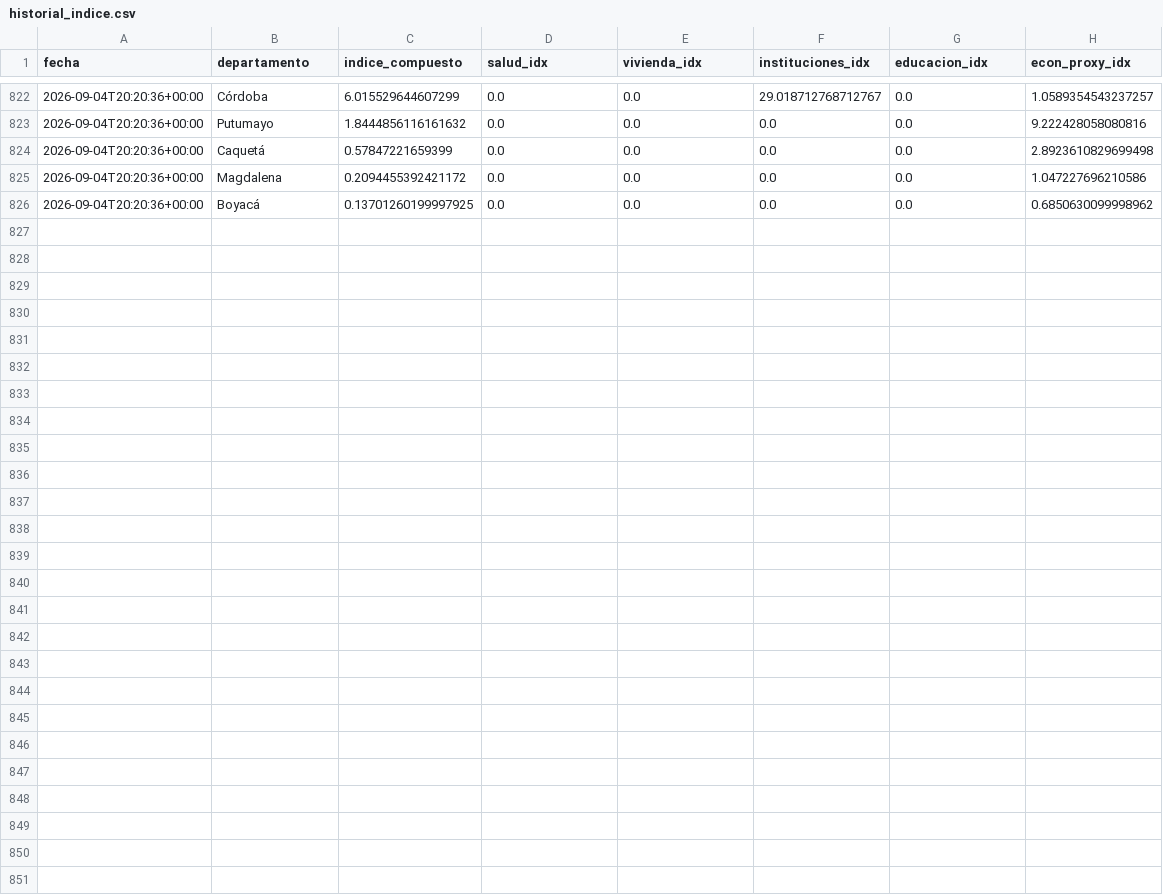
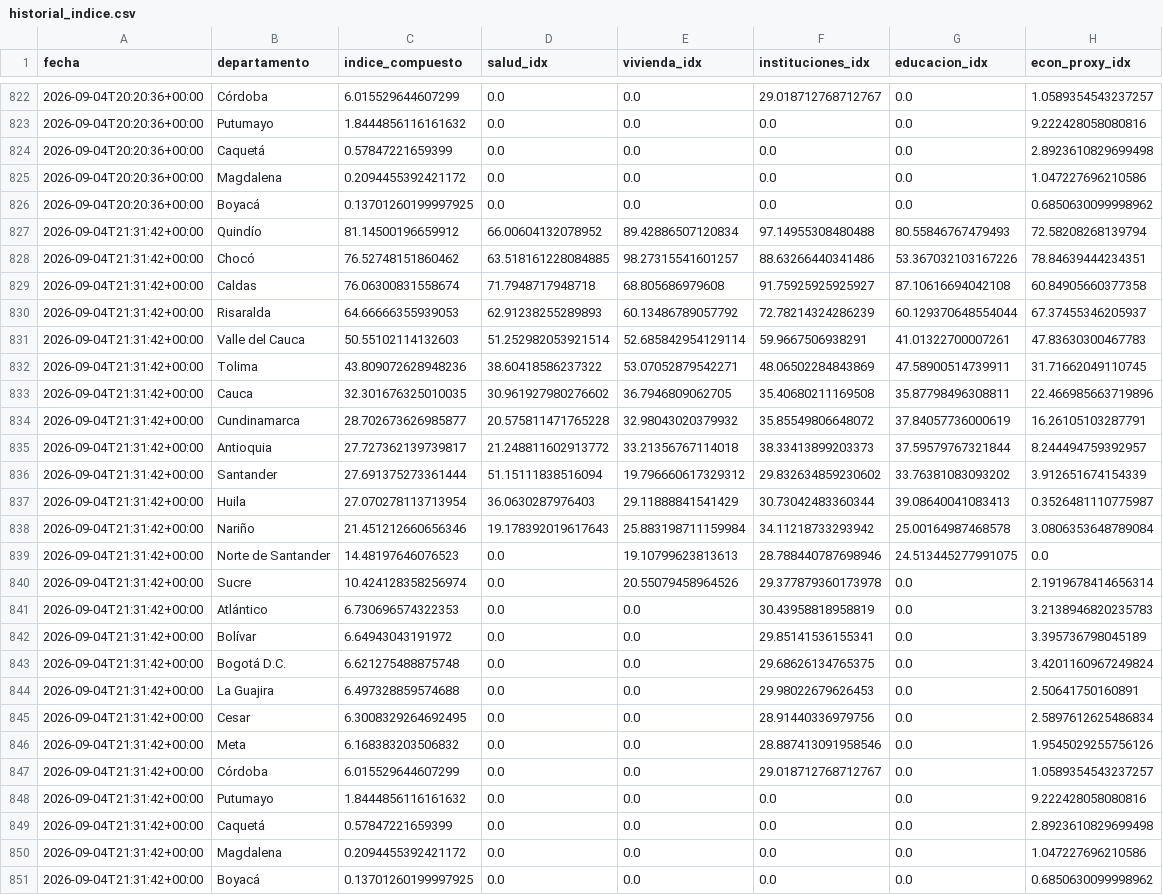
Before and after one commit to Practicantepotencia/tablero-terremoto, a CSV file: historial_indice.csv, drawn as a sheet; only a part is shown, gaps mark what is left out.

```diff
--- a/historial_indice.csv
+++ b/historial_indice.csv
@@ -826 +826,26 @@ fecha,departamento,indice_compuesto,salud_idx,vivienda_idx,instituciones_idx,edu
 2026-09-04T20:20:36+00:00,Boyacá,0.13701260199997925,0.0,0.0,0.0,0.0,0.6850630099998962
+2026-09-04T21:31:42+00:00,Quindío,81.14500196659912,66.00604132078952,89.42886507120834,97.14955308480488,80.55846767479493,72.58208268139794
+2026-09-04T21:31:42+00:00,Chocó,76.52748151860462,63.518161228084885,98.27315541601257,88.63266440341486,53.367032103167226,78.84639444234351
+2026-09-04T21:31:42+00:00,Caldas,76.06300831558674,71.7948717948718,68.805686979608,91.75925925925927,87.10616694042108,60.84905660377358
+2026-09-04T21:31:42+00:00,Risaralda,64.66666355939053,62.91238255289893,60.13486789057792,72.78214324286239,60.129370648554044,67.37455346205937
+2026-09-04T21:31:42+00:00,Valle del Cauca,50.55102114132603,51.252982053921514,52.685842954129114,59.9667506938291,41.01322700007261,47.83630300467783
+2026-09-04T21:31:42+00:00,Tolima,43.809072628948236,38.60418586237322,53.07052879542271,48.06502284843869,47.58900514739911,31.71662049110745
+2026-09-04T21:31:42+00:00,Cauca,32.301676325010035,30.961927980276602,36.7946809062705,35.40680211169508,35.87798496308811,22.466985663719896
+2026-09-04T21:31:42+00:00,Cundinamarca,28.702673626985877,20.575811471765228,32.98043020379932,35.85549806648072,37.84057736000619,16.26105103287791
+2026-09-04T21:31:42+00:00,Antioquia,27.727362139739817,21.248811602913772,33.21356767114018,38.33413899203373,37.59579767321844,8.244494759392957
+2026-09-04T21:31:42+00:00,Santander,27.691375273361444,51.15111838516094,19.796660617329312,29.832634859230602,33.76381083093202,3.912651674154339
+2026-09-04T21:31:42+00:00,Huila,27.070278113713954,36.0630287976403,29.11888841541429,30.73042483360344,39.08640041083413,0.3526481110775987
+2026-09-04T21:31:42+00:00,Nariño,21.451212660656346,19.178392019617643,25.883198711159984,34.11218733293942,25.00164987468578,3.0806353648789084
+2026-09-04T21:31:42+00:00,Norte de Santander,14.48197646076523,0.0,19.10799623813613,28.788440787698946,24.513445277991075,0.0
+2026-09-04T21:31:42+00:00,Sucre,10.424128358256974,0.0,20.55079458964526,29.377879360173978,0.0,2.1919678414656314
+2026-09-04T21:31:42+00:00,Atlántico,6.730696574322353,0.0,0.0,30.43958818958819,0.0,3.2138946820235783
+2026-09-04T21:31:42+00:00,Bolívar,6.64943043191972,0.0,0.0,29.85141536155341,0.0,3.395736798045189
+2026-09-04T21:31:42+00:00,Bogotá D.C.,6.621275488875748,0.0,0.0,29.68626134765375,0.0,3.4201160967249824
+2026-09-04T21:31:42+00:00,La Guajira,6.497328859574688,0.0,0.0,29.98022679626453,0.0,2.50641750160891
+2026-09-04T21:31:42+00:00,Cesar,6.3008329264692495,0.0,0.0,28.91440336979756,0.0,2.5897612625486834
+2026-09-04T21:31:42+00:00,Meta,6.168383203506832,0.0,0.0,28.887413091958546,0.0,1.9545029255756126
+2026-09-04T21:31:42+00:00,Córdoba,6.015529644607299,0.0,0.0,29.018712768712767,0.0,1.0589354543237257
+2026-09-04T21:31:42+00:00,Putumayo,1.8444856116161632,0.0,0.0,0.0,0.0,9.222428058080816
+2026-09-04T21:31:42+00:00,Caquetá,0.57847221659399,0.0,0.0,0.0,0.0,2.8923610829699498
+2026-09-04T21:31:42+00:00,Magdalena,0.2094455392421172,0.0,0.0,0.0,0.0,1.047227696210586
+2026-09-04T21:31:42+00:00,Boyacá,0.13701260199997925,0.0,0.0,0.0,0.0,0.6850630099998962
```
Also changed, not shown: 1 other file.
